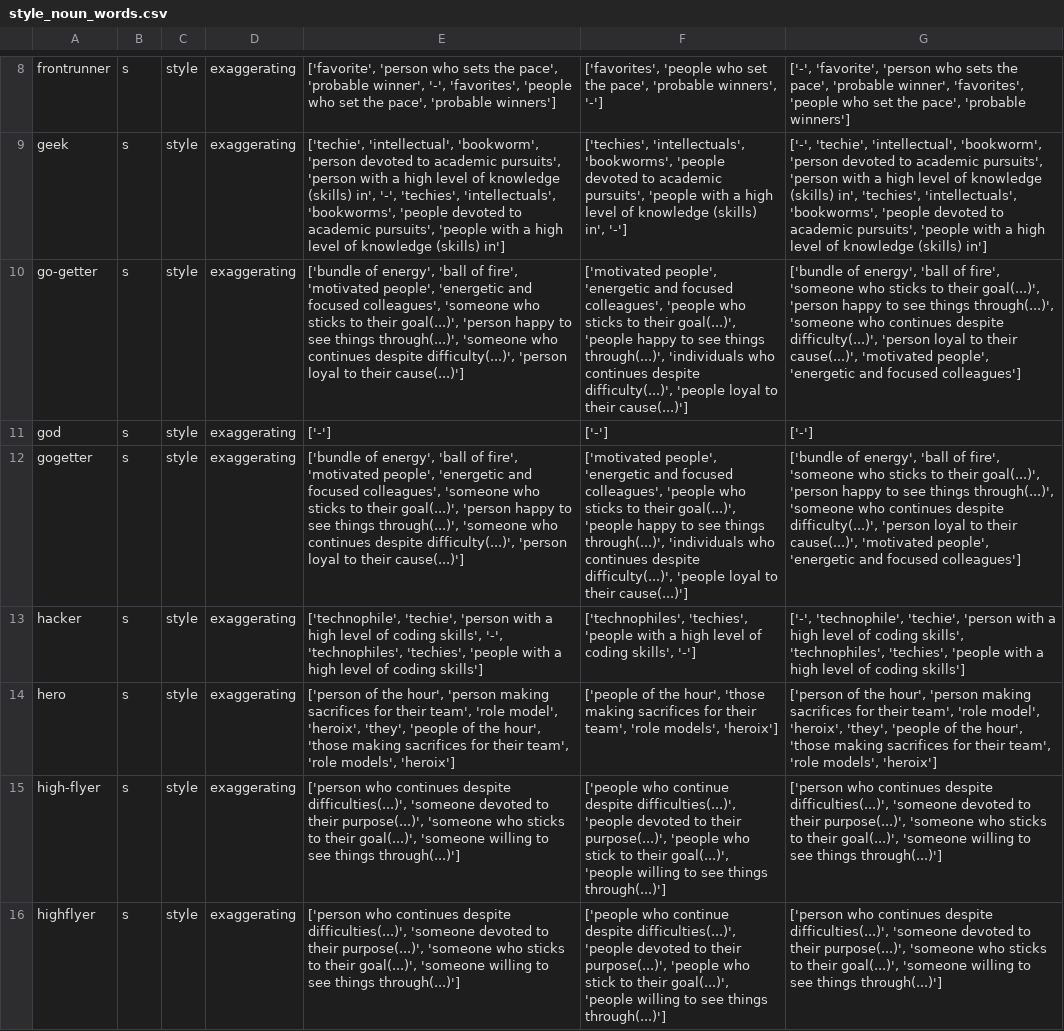
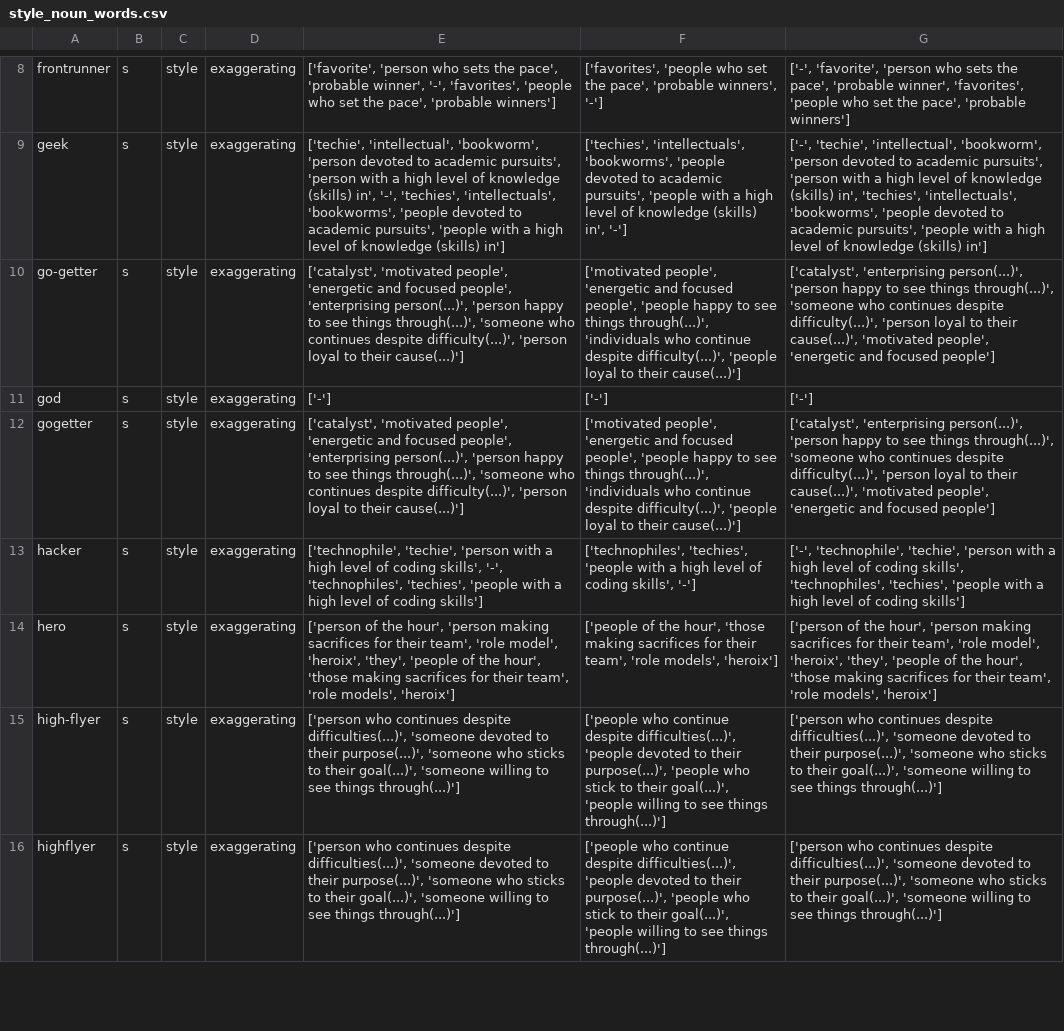
Before and after one commit to witty-works/nlp_api, a CSV file: training_data/en-US/style_noun_words.csv, drawn as a sheet; only a part is shown, gaps mark what is left out; the diff covers the shown part only; the diff names each change by its address in the sheet, - before the commit and + after, or states it on an @@ line.

```diff
--- a/training_data/en-US/style_noun_words.csv
+++ b/training_data/en-US/style_noun_words.csv
-E10: ['bundle of energy', 'ball of fire', 'motivated people', 'energetic and focused colleagues', 'someone who sticks to their goal(...)', 'person happy…
+E10: ['catalyst', 'motivated people', 'energetic and focused people', 'enterprising person(...)', 'person happy…
-F10: …and focused colleagues', 'people who sticks to their goal(...)', 'people happy to see things through(...)', 'individuals who continues despite difficulty(...)',…
+F10: …and focused people', 'people happy to see things through(...)', 'individuals who continue despite difficulty(...)',…
-G10: ['bundle of energy', 'ball of fire', 'someone who sticks to their goal(...)', 'person happy to see things through(...)', 'someone who continues despite difficulty(...)', 'person loyal to their cause(...)', 'motivated people', 'energetic and focused colleagues']
+G10: ['catalyst', 'enterprising person(...)', 'person happy to see things through(...)', 'someone who continues despite difficulty(...)', 'person loyal to their cause(...)', 'motivated people', 'energetic and focused people']
-E12: ['bundle of energy', 'ball of fire', 'motivated people', 'energetic and focused colleagues', 'someone who sticks to their goal(...)', 'person happy…
+E12: ['catalyst', 'motivated people', 'energetic and focused people', 'enterprising person(...)', 'person happy…
-F12: …and focused colleagues', 'people who sticks to their goal(...)', 'people happy to see things through(...)', 'individuals who continues despite difficulty(...)',…
+F12: …and focused people', 'people happy to see things through(...)', 'individuals who continue despite difficulty(...)',…
-G12: ['bundle of energy', 'ball of fire', 'someone who sticks to their goal(...)', 'person happy to see things through(...)', 'someone who continues despite difficulty(...)', 'person loyal to their cause(...)', 'motivated people', 'energetic and focused colleagues']
+G12: ['catalyst', 'enterprising person(...)', 'person happy to see things through(...)', 'someone who continues despite difficulty(...)', 'person loyal to their cause(...)', 'motivated people', 'energetic and focused people']
```
Also changed, not shown: 22 edited cells elsewhere in this file, training_data/en-GB/style_no_noun_words.csv, training_data/en-GB/ub_sentences.csv, 25 other files.
